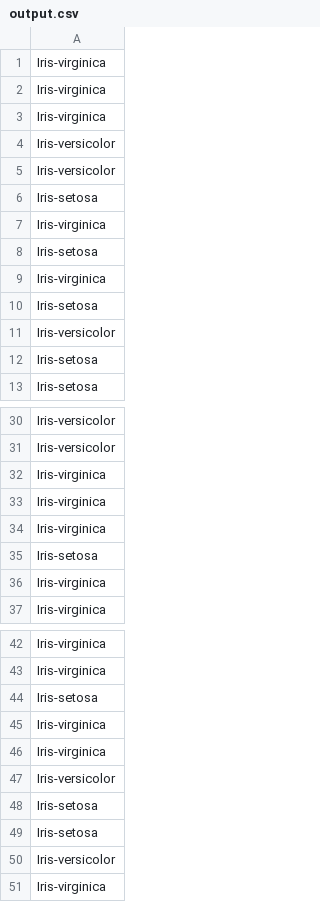
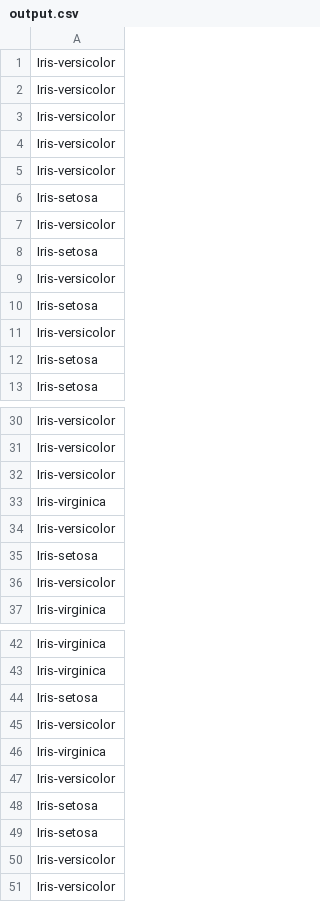
Before and after one commit to shahar55/ass3, a CSV file: resources/output.csv, drawn as a sheet; only a part is shown, gaps mark what is left out.

```diff
--- a/resources/output.csv
+++ b/resources/output.csv
@@ -1,4 +1,4 @@
-Iris-virginica
-Iris-virginica
-Iris-virginica
+Iris-versicolor
+Iris-versicolor
+Iris-versicolor
 Iris-versicolor
@@ -6,5 +6,5 @@ Iris-versicolor
 Iris-setosa
-Iris-virginica
+Iris-versicolor
 Iris-setosa
-Iris-virginica
+Iris-versicolor
 Iris-setosa
@@ -31,7 +31,7 @@ Iris-versicolor
 Iris-versicolor
+Iris-versicolor
 Iris-virginica
-Iris-virginica
-Iris-virginica
+Iris-versicolor
 Iris-setosa
-Iris-virginica
+Iris-versicolor
 Iris-virginica
@@ -44,3 +44,3 @@ Iris-virginica
 Iris-setosa
-Iris-virginica
+Iris-versicolor
 Iris-virginica
@@ -50,2 +50,2 @@ Iris-setosa
 Iris-versicolor
-Iris-virginica
+Iris-versicolor
```
Also changed, not shown: 1 other file.
